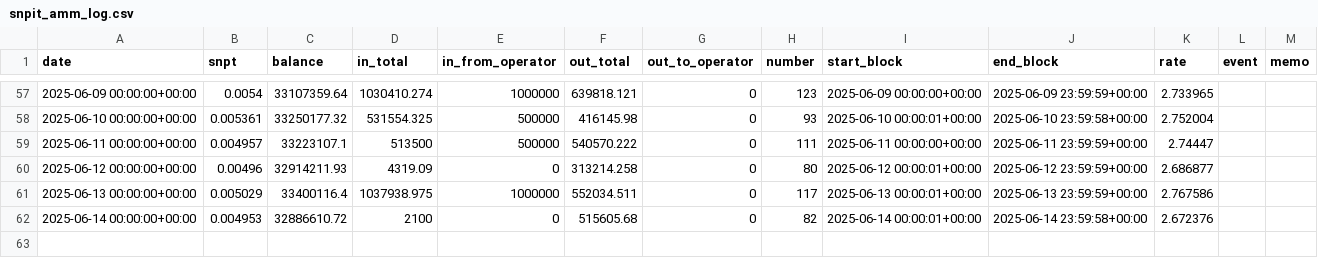
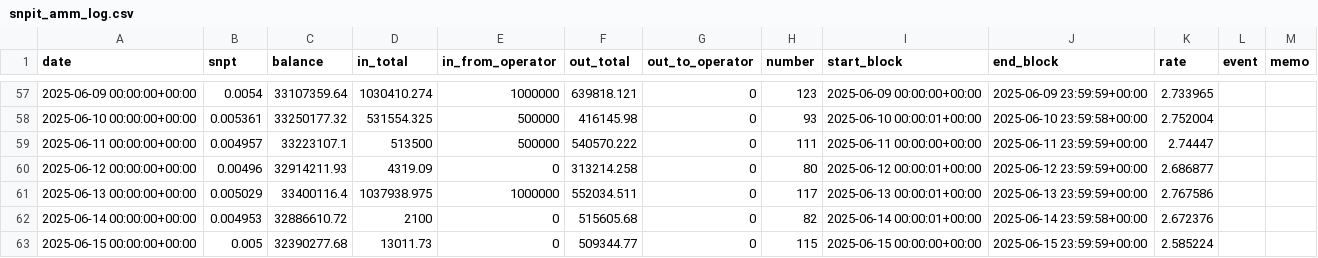
Before and after one commit to hachijyo/snpit-amm-dashboard, a CSV file: snpit_amm_log.csv, drawn as a sheet; only a part is shown, gaps mark what is left out.

Commit message:
Add files via upload

```diff
--- a/snpit_amm_log.csv
+++ b/snpit_amm_log.csv
@@ -62 +62,2 @@ date,snpt,balance,in_total,in_from_operator,out_total,out_to_operator,number,sta
 2025-06-14 00:00:00+00:00,0.004953,32886610.72,2100,0,515605.68,0,82,2025-06-14 00:00:01+00:00,2025-06-14 23:59:58+00:00,2.672376,,
+2025-06-15 00:00:00+00:00,0.005,32390277.68,13011.73,0,509344.77,0,115,2025-06-15 00:00:00+00:00,2025-06-15 23:59:59+00:00,2.585224,,
```
